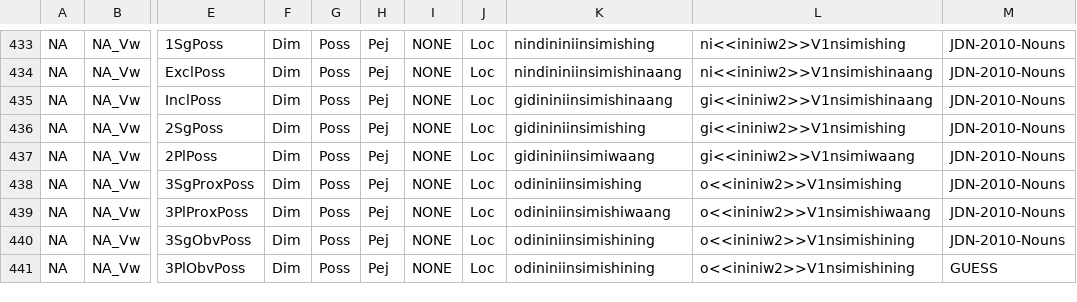
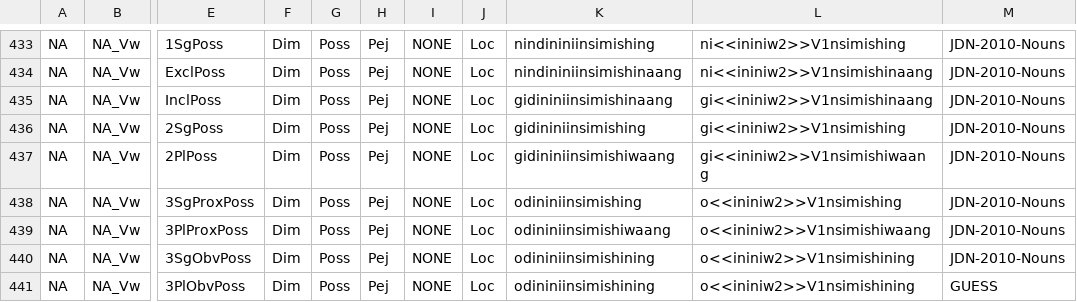
Before and after one commit to ELF-Lab/OjibweMorph, a CSV file: NounSpreadsheets/NA_Vw.csv, drawn as a sheet; only a part is shown, gaps mark what is left out; the diff names each change by its address in the sheet, - before the commit and + after, or states it on an @@ line.

```diff
--- a/NounSpreadsheets/NA_Vw.csv
+++ b/NounSpreadsheets/NA_Vw.csv
-K437: gidininiinsimiwaang
+K437: gidininiinsimishiwaang
-L437: gi<<ininiw2>>V1nsimiwaang
+L437: gi<<ininiw2>>V1nsimishiwaang
```
Also changed, not shown: NounSpreadsheets/NA_VVw.csv, NounSpreadsheets/NA_irrCw.csv, 14 other files.
